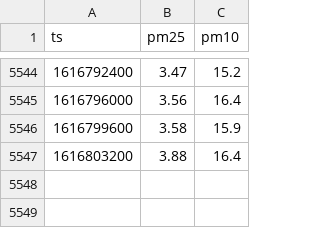
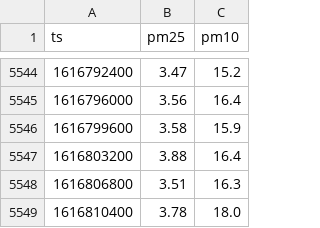
Before and after one commit to jorgebg/airquality, a CSV file: hourly.csv, drawn as a sheet; only a part is shown, gaps mark what is left out.

```diff
--- a/hourly.csv
+++ b/hourly.csv
@@ -5547 +5547,3 @@ ts,pm25,pm10
 1616803200,3.88,16.4
+1616806800,3.51,16.3
+1616810400,3.78,18.0
```
Also changed, not shown: data_gov.csv.
